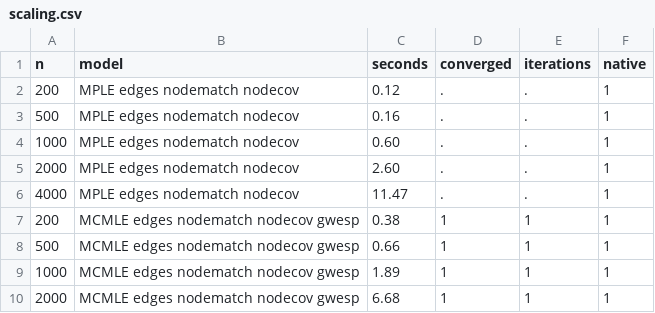
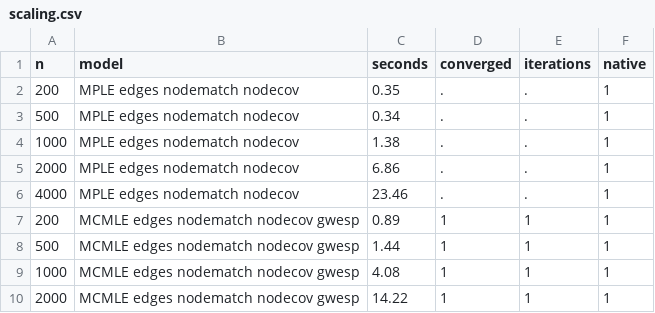
Before and after one commit to thomas-u-grund/nwergm, a CSV file: manual/ex/r/scaling.csv, drawn as a sheet.

```diff
--- a/manual/ex/r/scaling.csv
+++ b/manual/ex/r/scaling.csv
@@ -1,10 +1,10 @@
 n,model,seconds,converged,iterations,native
-200,MPLE edges nodematch nodecov,     0.12,.,.,1
-500,MPLE edges nodematch nodecov,     0.16,.,.,1
-1000,MPLE edges nodematch nodecov,     0.60,.,.,1
-2000,MPLE edges nodematch nodecov,     2.60,.,.,1
-4000,MPLE edges nodematch nodecov,    11.47,.,.,1
-200,MCMLE edges nodematch nodecov gwesp,     0.38,1,1,1
-500,MCMLE edges nodematch nodecov gwesp,     0.66,1,1,1
-1000,MCMLE edges nodematch nodecov gwesp,     1.89,1,1,1
-2000,MCMLE edges nodematch nodecov gwesp,     6.68,1,1,1
+200,MPLE edges nodematch nodecov,     0.35,.,.,1
+500,MPLE edges nodematch nodecov,     0.34,.,.,1
+1000,MPLE edges nodematch nodecov,     1.38,.,.,1
+2000,MPLE edges nodematch nodecov,     6.86,.,.,1
+4000,MPLE edges nodematch nodecov,    23.46,.,.,1
+200,MCMLE edges nodematch nodecov gwesp,     0.89,1,1,1
+500,MCMLE edges nodematch nodecov gwesp,     1.44,1,1,1
+1000,MCMLE edges nodematch nodecov gwesp,     4.08,1,1,1
+2000,MCMLE edges nodematch nodecov gwesp,    14.22,1,1,1
```
Also changed, not shown: manual/ex/r/r_extra.csv, manual/ex/r/r_fits.csv, 25 other files.
